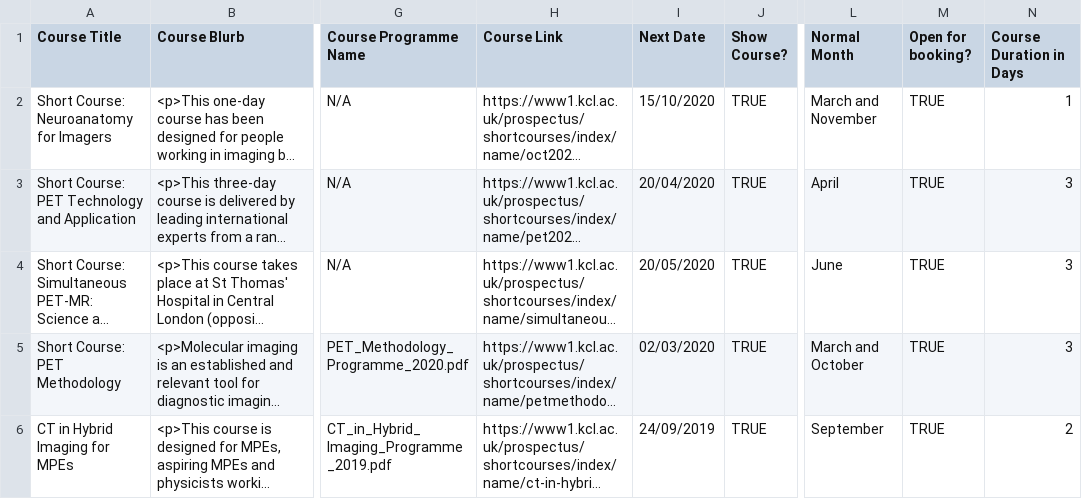
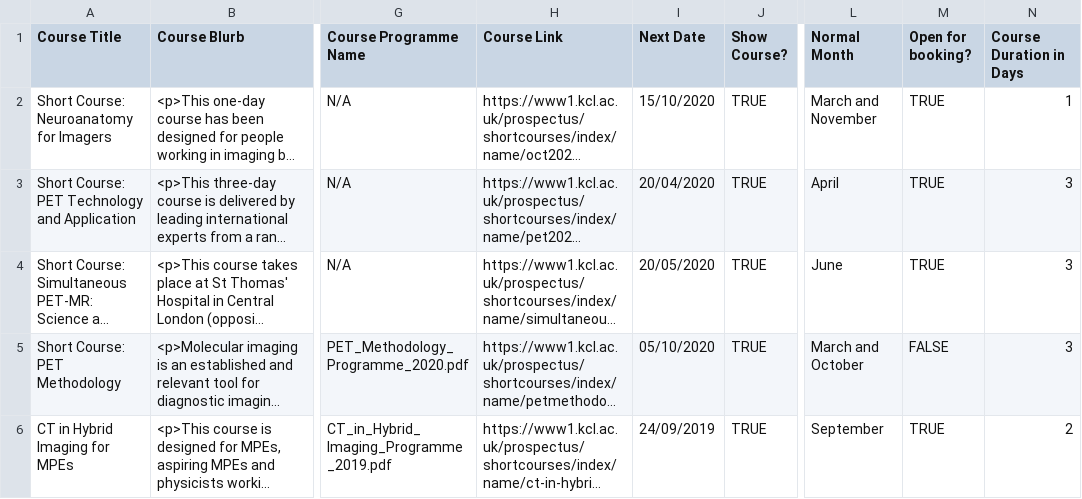
Before and after one commit to sarahmaygould/PETCentre, a CSV file: Courses/courses.csv, drawn as a sheet; only a part is shown, gaps mark what is left out; long unchanged cells end in …; the diff names each change by its address in the sheet, - before the commit and + after, or states it on an @@ line.

Commit message:
Courses update

```diff
--- a/Courses/courses.csv
+++ b/Courses/courses.csv
-I5 (Next Date): 02/03/2020
+I5 (Next Date): 05/10/2020
-M5 (Open for booking?): TRUE
+M5 (Open for booking?): FALSE
```
